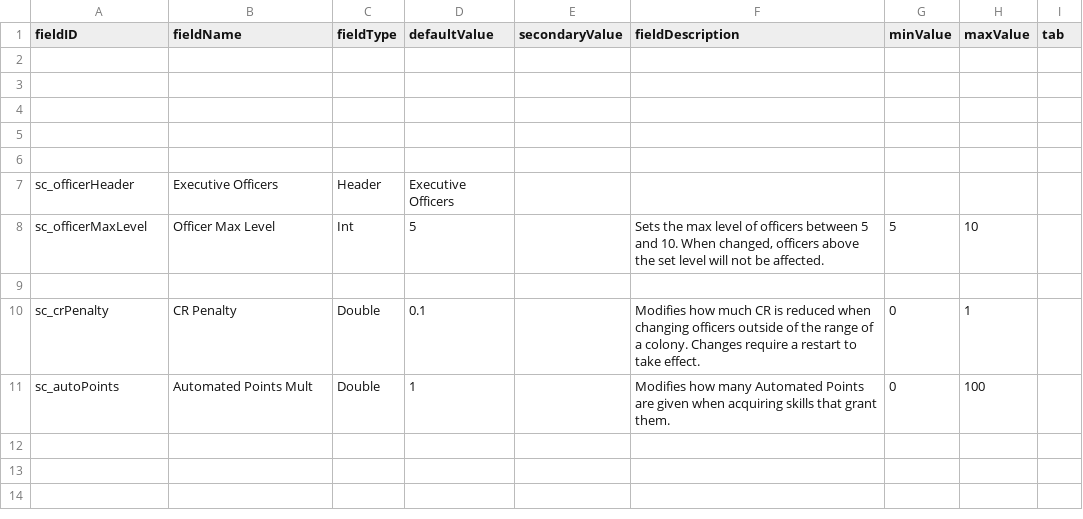
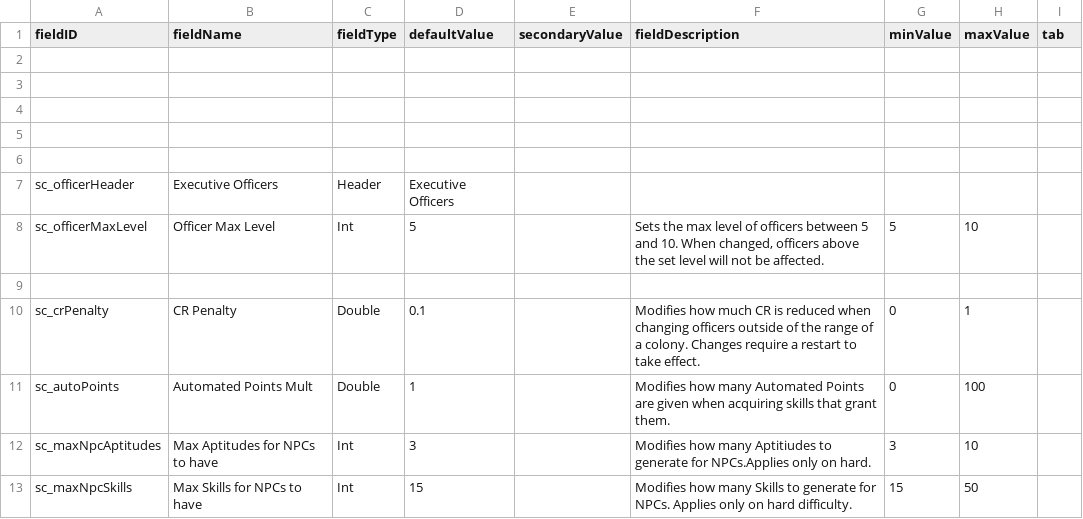
Before and after one commit to nanomoeamezao/sic-so-fork, a CSV file: data/config/LunaSettings.csv, drawn as a sheet.

Commit message:
feat: combine all skills in an aptitude into on section, add npc skill sliders

```diff
--- a/data/config/LunaSettings.csv
+++ b/data/config/LunaSettings.csv
@@ -11 +11,3 @@ sc_crPenalty,CR Penalty,Double,0.1,,Modifies how much CR is reduced when changin
 sc_autoPoints,Automated Points Mult,Double,1,,Modifies how many Automated Points are given when acquiring skills that grant them.,0,100,
+sc_maxNpcAptitudes,Max Aptitudes for NPCs to have,Int,3,,Modifies how many Aptitiudes to generate for NPCs.Applies only on hard.,3,10,
+sc_maxNpcSkills,Max Skills for NPCs to have,Int,15,,Modifies how many Skills to generate for NPCs. Applies only on hard difficulty.,15,50,
```
Also changed, not shown: 12 other files.
